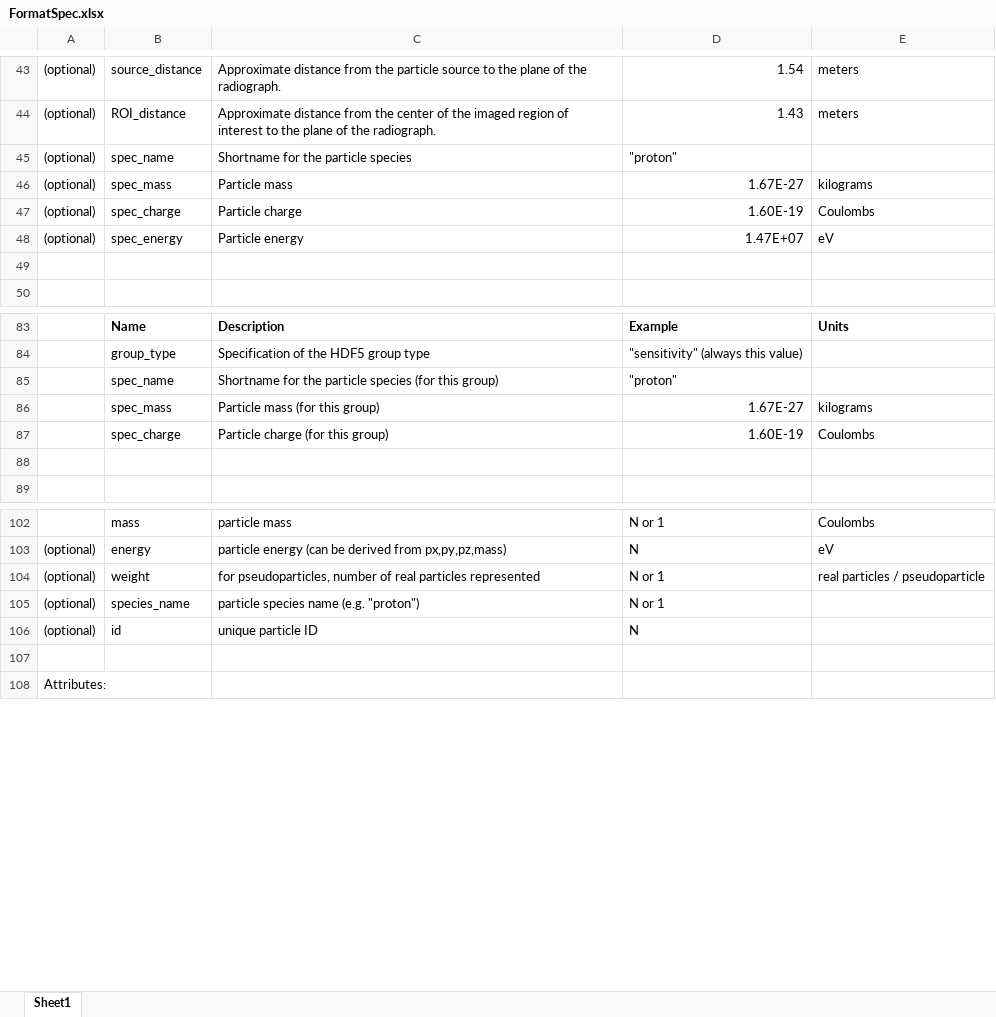
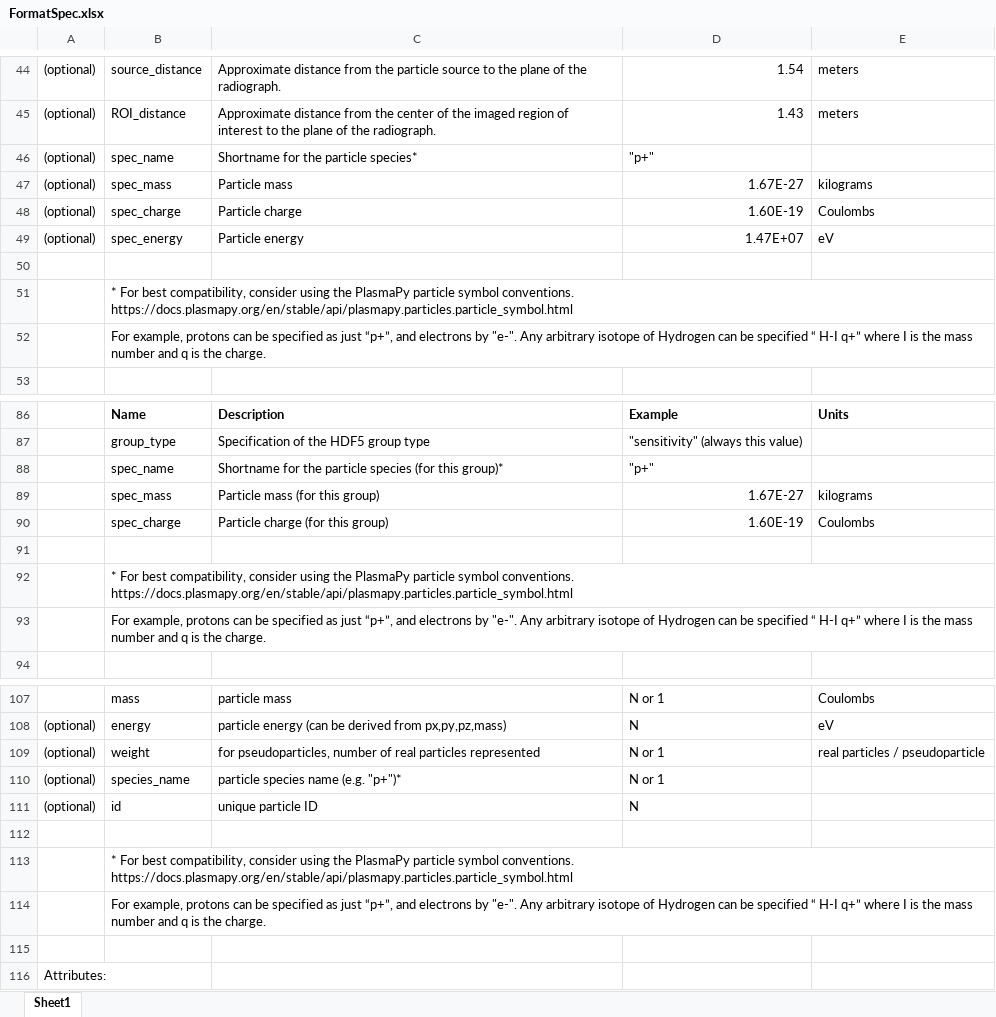
Before and after one commit to sfeister/pradformat, an Excel workbook: FormatSpec.xlsx, sheet Sheet1, drawn as a sheet; only a part is shown, gaps mark what is left out; values as stored, in another font and other column widths than the file's, no borders; addresses are those after the commit; the diff covers the shown part only; the diff names each change by its address in the sheet, - before the commit and + after, or states it on an @@ line.

```diff
--- a/FormatSpec.xlsx (sheet Sheet1)
+++ b/FormatSpec.xlsx (sheet Sheet1)
-C46: Shortname for the particle species
+C46: Shortname for the particle species*
-D46: "proton"
+D46: "p+"
+row 51:  | * For best compatibility, consider using the PlasmaPy particle symbol conventions. https://docs.plasmapy.org/en/stable/api/plasmapy.particles.particle_symbol.html
+row 52:  | For example, protons can be specified as just “p+”, and electrons by "e-". Any arbitrary isotope of Hydrogen can be specified “ H-I q+” where I is the mass number and q is the charge.
-C88: …(for this group)
+C88: …(for this group)*
-D88: "proton"
+D88: "p+"
+row 92:  | * For best compatibility, consider using the PlasmaPy particle symbol conventions. https://docs.plasmapy.org/en/stable/api/plasmapy.particles.particle_symbol.html
+row 93:  | For example, protons can be specified as just “p+”, and electrons by "e-". Any arbitrary isotope of Hydrogen can be specified “ H-I q+” where I is the mass number and q is the charge.
-C110: particle species name (e.g. "proton")
+C110: particle species name (e.g. "p+")*
+row 112: (empty)
+row 113:  | * For best compatibility, consider using the PlasmaPy particle symbol conventions. https://docs.plasmapy.org/en/stable/api/plasmapy.particles.particle_symbol.html
+row 114:  | For example, protons can be specified as just “p+”, and electrons by "e-". Any arbitrary isotope of Hydrogen can be specified “ H-I q+” where I is the mass number and q is the charge.
```
Also changed, not shown: 2 added rows, 1 removed row and 9 edited cells elsewhere in this sheet, 9 other files.
